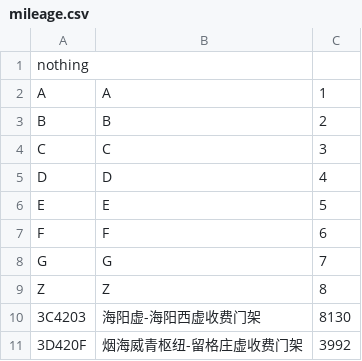
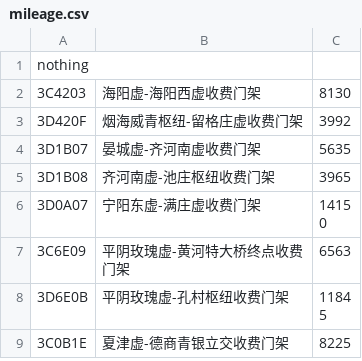
Before and after one commit to RoadRecovery/RoadRecovery98, a CSV file: inputs/mileage.csv, drawn as a sheet; only a part is shown; the shorter side is filled out with more unchanged rows; the diff names each change by its address in the sheet, - before the commit and + after, or states it on an @@ line.

```diff
--- a/inputs/mileage.csv
+++ b/inputs/mileage.csv
-row 2: A | A | 1
-row 3: B | B | 2
-row 4: C | C | 3
-row 5: D | D | 4
-row 6: E | E | 5
-row 7: F | F | 6
-row 8: G | G | 7
-row 9: Z | Z | 8
```
Also changed, not shown: inputs/edge.csv, inputs/mutual.csv.
